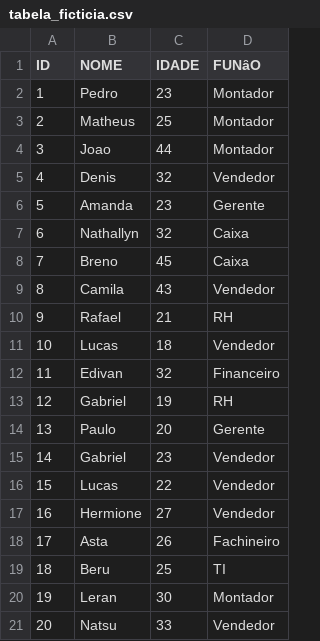
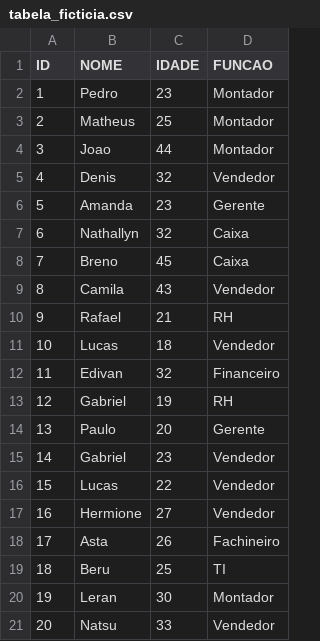
Before and after one commit to VitorSchneider03/Pyton, a CSV file: Arquivos/tabela_ficticia.csv, drawn as a sheet.

```diff
--- a/Arquivos/tabela_ficticia.csv
+++ b/Arquivos/tabela_ficticia.csv
@@ -1,2 +1,2 @@
-"ID";"NOME";"IDADE";"FUNȃO"
+"ID";"NOME";"IDADE";"FUNCAO"
 "1";"Pedro";"23";"Montador"
```
Also changed, not shown: 1 other file.
